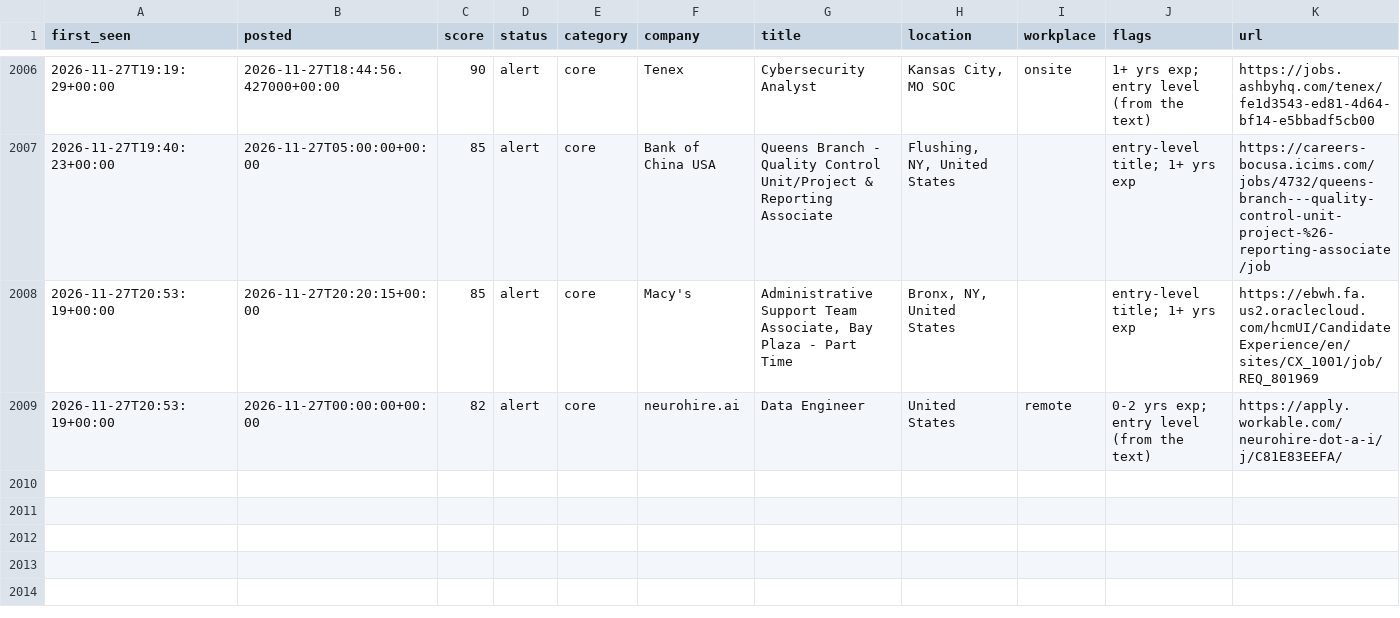
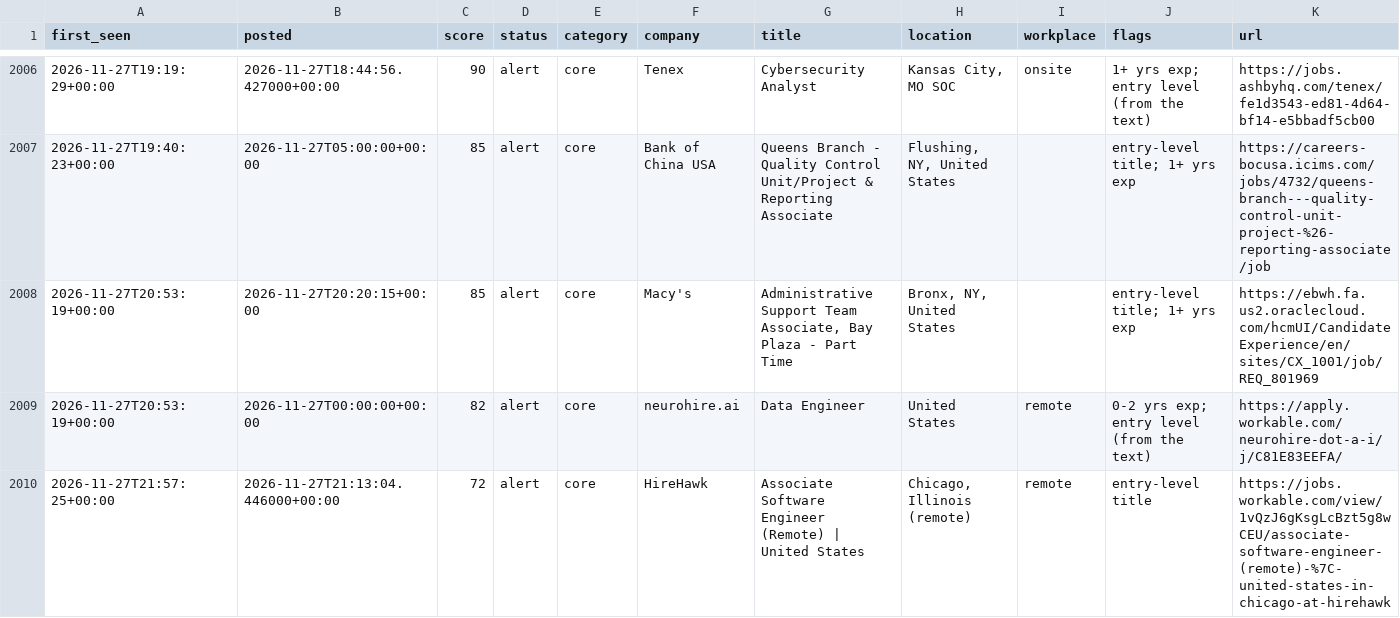
Before and after one commit to chandrakodali/job-radar, a CSV file: data/freshers/matches.csv, drawn as a sheet; only a part is shown, gaps mark what is left out; rows hold the shown columns only; the diff names each change by its address in the sheet, - before the commit and + after, or states it on an @@ line.

```diff
--- a/data/freshers/matches.csv
+++ b/data/freshers/matches.csv
+row 2010: 2026-11-27T21:57:25+00:00 | 2026-11-27T21:13:04.446000+00:00 | 72 | alert | core | HireHawk | Associate Software Engineer (Remote) | United States | Chicago, Illinois (remote) | remote | entry-level title | https://jobs.workable.com/view/1vQzJ6gKsgLcBzt5g8wCEU/associate-software-engineer-(remote)-%7C-united-states-in-chicago-at-hirehawk
```
Also changed, not shown: 4 other files.
